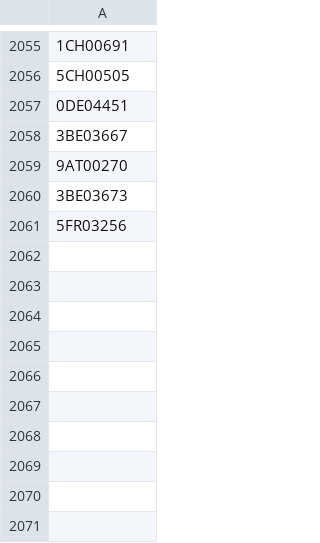
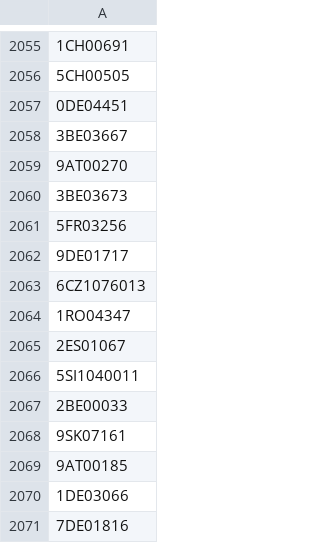
Before and after one commit to valdal14/olympy, a CSV file: dataset_olympians.csv, drawn as a sheet; only a part is shown, gaps mark what is left out; the diff names each change by its address in the sheet, - before the commit and + after, or states it on an @@ line.

Commit message:
Automated CSV data append at 2026-03-26T14:00:00+00:00

```diff
--- a/dataset_olympians.csv
+++ b/dataset_olympians.csv
+row 2062: 9DE01717
+row 2063: 6CZ1076013
+row 2064: 1RO04347
+row 2065: 2ES01067
+row 2066: 5SI1040011
+row 2067: 2BE00033
+row 2068: 9SK07161
+row 2069: 9AT00185
+row 2070: 1DE03066
+row 2071: 7DE01816
```
